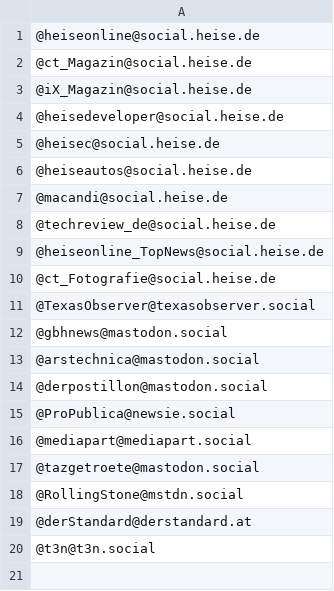
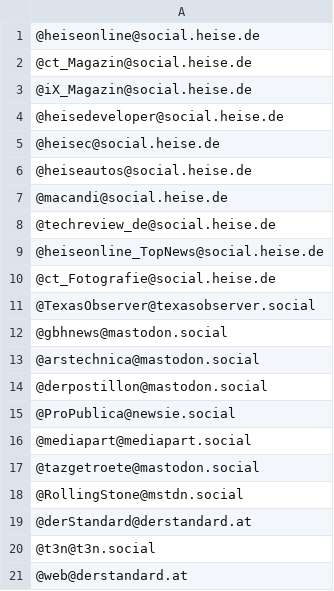
Before and after one commit to fingolas23/MediaOnMastodon, a CSV file: accounts.csv, drawn as a sheet.

Commit message:
Update accounts.csv

```diff
--- a/accounts.csv
+++ b/accounts.csv
@@ -20 +20,2 @@
 @t3n@t3n.social,
+@web@derstandard.at,
```
